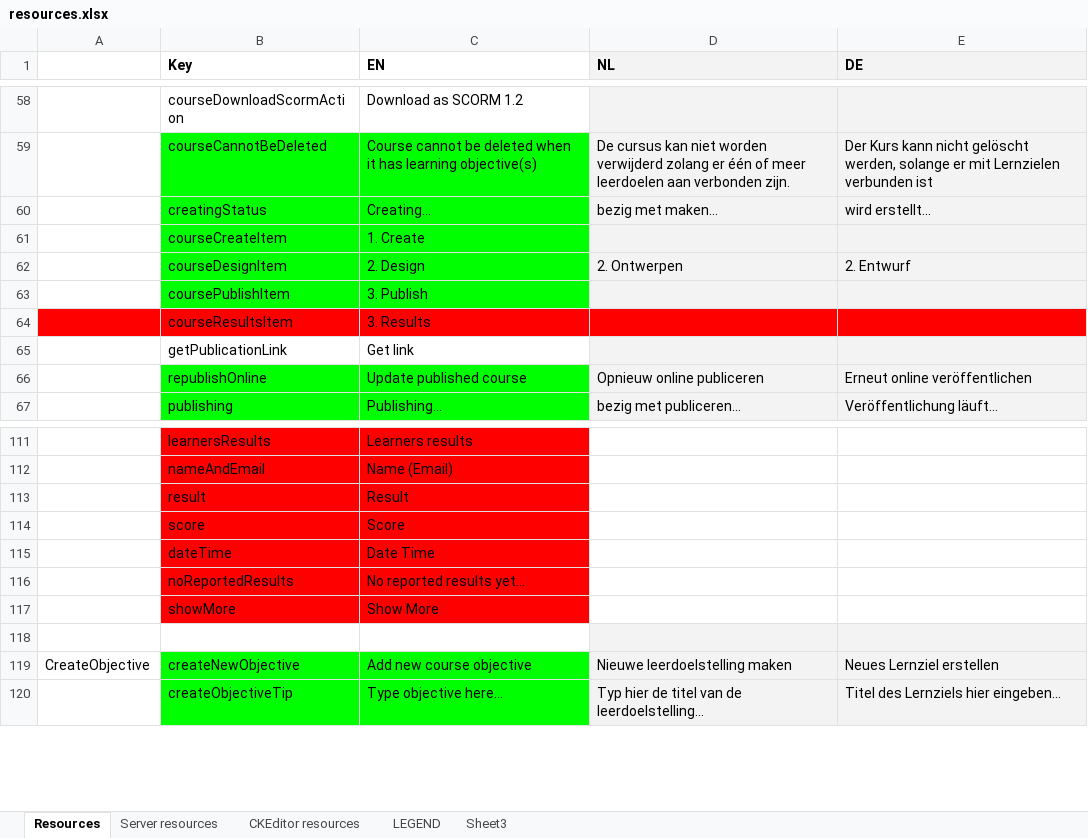
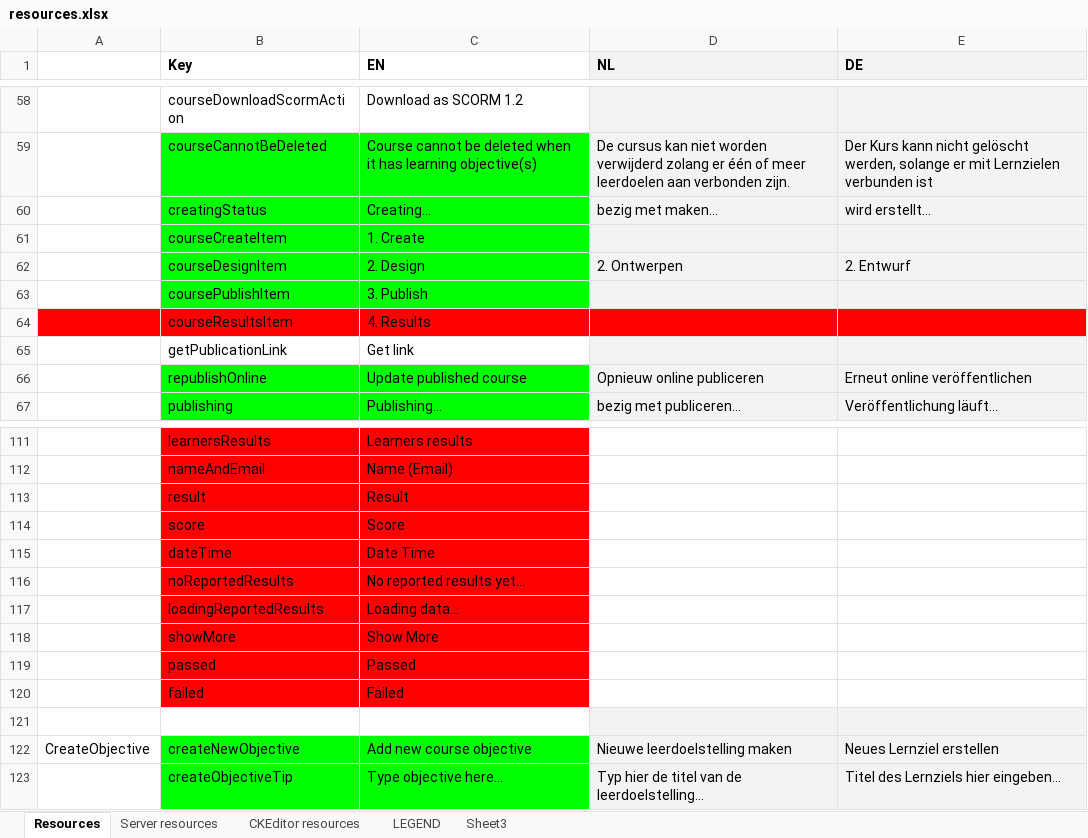
Before and after one commit to jaw4ik/assessment, an Excel workbook: sources/easygenerator.Web/App/localization/resources.xlsx, sheet Resources, drawn as a sheet; only a part is shown, gaps mark what is left out; values as stored, in another font and other column widths than the file's, no borders; the diff names each change by its address in the sheet, - before the commit and + after, or states it on an @@ line.

```diff
--- a/sources/easygenerator.Web/App/localization/resources.xlsx (sheet Resources)
+++ b/sources/easygenerator.Web/App/localization/resources.xlsx (sheet Resources)
-C64 (EN): 3. Results
+C64 (EN): 4. Results
+row 117:  | loadingReportedResults | Loading data...
+row 119:  | passed | Passed
+row 120:  | failed | Failed
```
Also changed, not shown: 54 other files.
